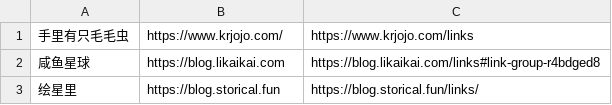
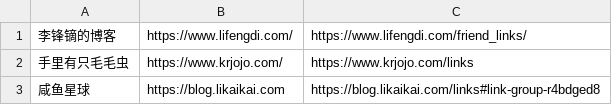
Before and after one commit to wulintang/check-flink, a CSV file: link.csv, drawn as a sheet; only a part is shown; the shorter side is filled out with more unchanged rows; the diff names each change by its address in the sheet, - before the commit and + after, or states it on an @@ line.

Commit message:
Update link.csv

```diff
--- a/link.csv
+++ b/link.csv
+row 1: 李锋镝的博客 | https://www.lifengdi.com/ | https://www.lifengdi.com/friend_links/
```
